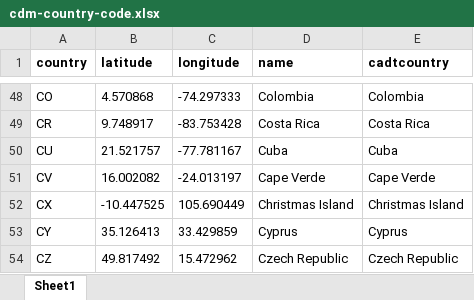
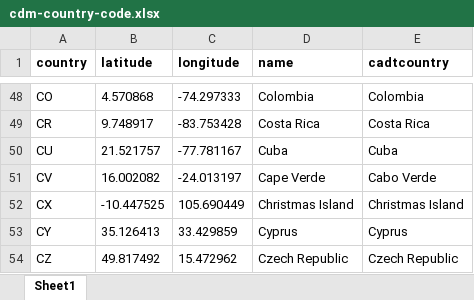
Before and after one commit to erickch123/cdm-unfccc-cadtrust, an Excel workbook: input/cdm-country-code.xlsx, sheet Sheet1, drawn as a sheet; only a part is shown, gaps mark what is left out; values as stored, in another font and other column widths than the file's, no borders; the diff names each change by its address in the sheet, - before the commit and + after, or states it on an @@ line.

```diff
--- a/input/cdm-country-code.xlsx (sheet Sheet1)
+++ b/input/cdm-country-code.xlsx (sheet Sheet1)
-E51 (cadtcountry): Cape Verde
+E51 (cadtcountry): Cabo Verde
```
Also changed, not shown: duplicduplic.xlsx, output/CDM_projects_many_countries.xlsx, 14 other files.
